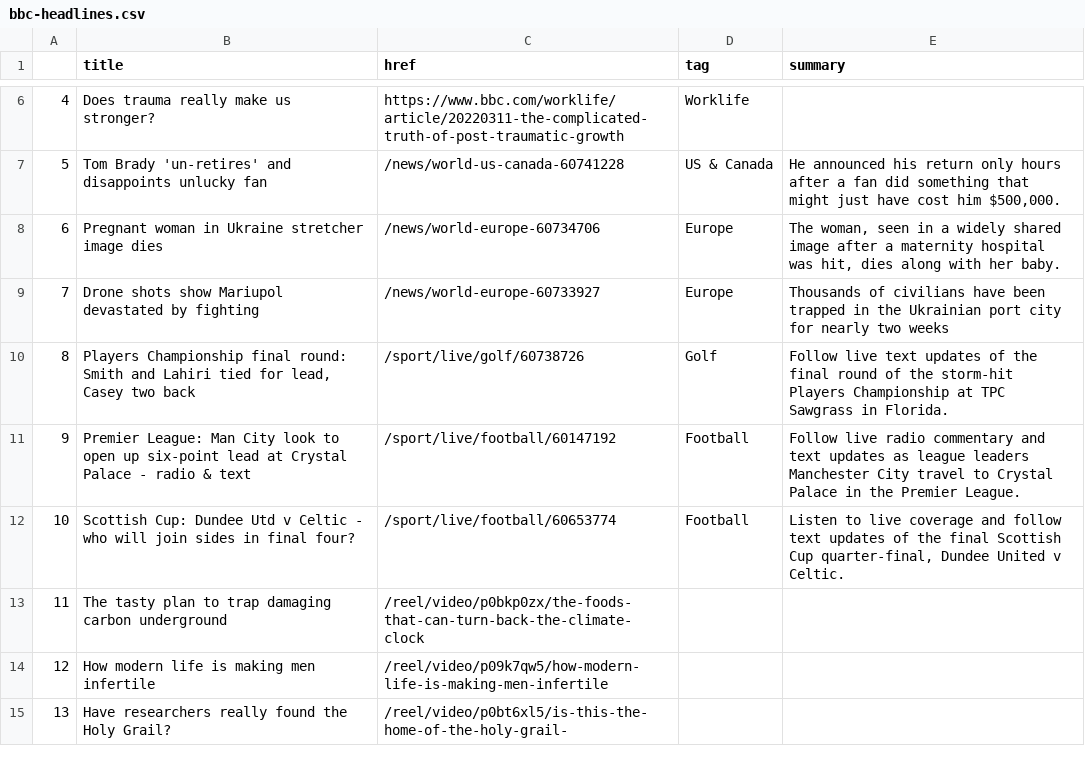
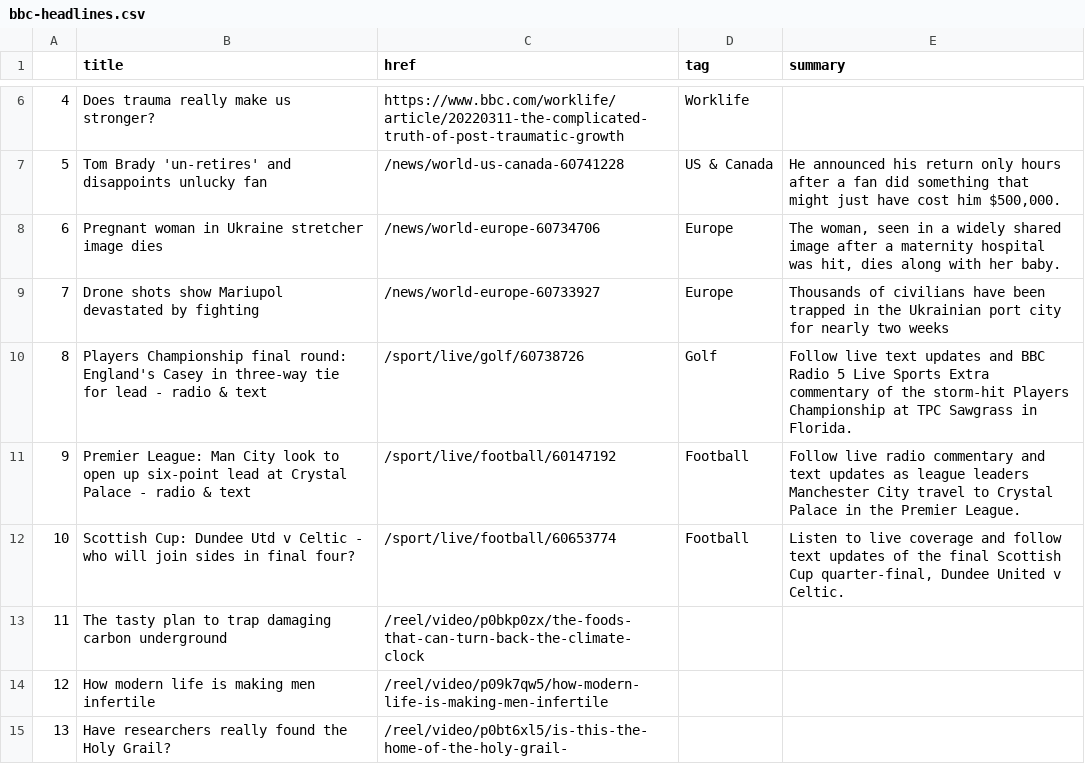
Before and after one commit to tunabellybella/Scraper, a CSV file: bbc-headlines.csv, drawn as a sheet; only a part is shown, gaps mark what is left out.

```diff
--- a/bbc-headlines.csv
+++ b/bbc-headlines.csv
@@ -9,3 +9,3 @@
 7,Drone shots show Mariupol devastated by fighting,/news/world-europe-60733927,Europe,Thousands of civilians have been trapped in the Ukrainian port city for nearly two weeks
-8,"Players Championship final round: Smith and Lahiri tied for lead, Casey two back",/sport/live/golf/60738726,Golf,Follow live text updates of the final round of the storm-hit Players Championship at TPC Sawgrass in Florida.
+8,Players Championship final round: England's Casey in three-way tie for lead - radio & text,/sport/live/golf/60738726,Golf,Follow live text updates and BBC Radio 5 Live Sports Extra commentary of the storm-hit Players Championship at TPC Sawgrass in Florida.
 9,Premier League: Man City look to open up six-point lead at Crystal Palace - radio & text,/sport/live/football/60147192,Football,Follow live radio commentary and text updates as league leaders Manchester City travel to Crystal Palace in the Premier League.
```
